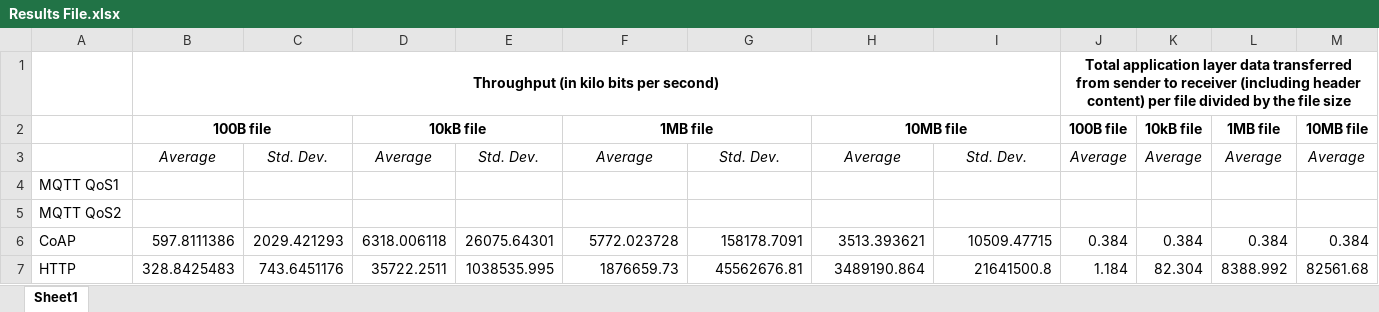
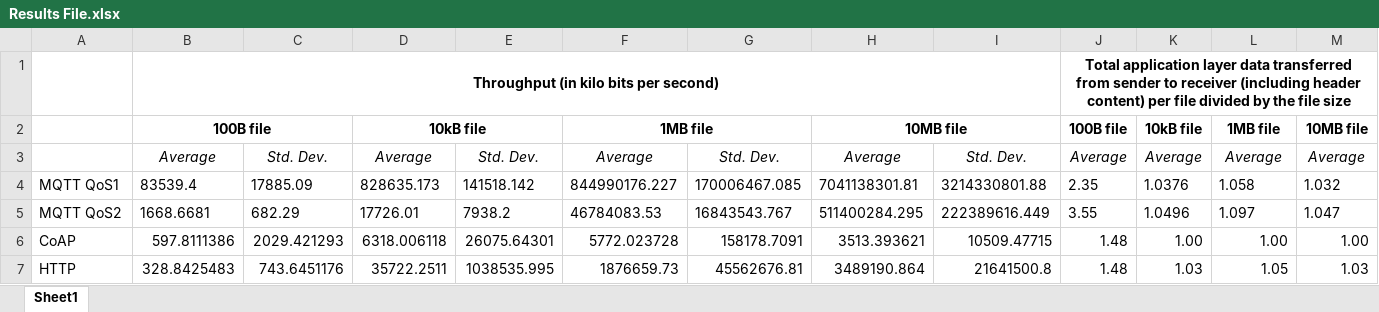
Before and after one commit to fraxker/CSC591-IOT-HW2, an Excel workbook: Results File.xlsx, sheet Sheet1, drawn as a sheet; values as stored, in another font and other column widths than the file's, no borders; removed rows and columns are numbered as before the commit, all else as after; the diff names each change by its address in the sheet, - before the commit and + after, or states it on an @@ line.

Commit message:
Updated numbers

```diff
--- a/Results File.xlsx (sheet Sheet1)
+++ b/Results File.xlsx (sheet Sheet1)
-row 4: MQTT QoS1
-row 5: MQTT QoS2
+row 4: MQTT QoS1 | 83539.4 | 17885.09 | 828635.173 | 141518.142 | 844990176.227 | 170006467.085 | 7041138301.81 | 3214330801.88 | 2.35 | 1.0376 | 1.058 | 1.032
+row 5: MQTT QoS2 | 1668.6681 | 682.29 | 17726.01 | 7938.2 | 46784083.53 | 16843543.767 | 511400284.295 | 222389616.449 | 3.55 | 1.0496 | 1.097 | 1.047
-J6: 0.384
+J6: 1.48
-K6: 0.384
+K6: 1.00
-L6: 0.384
+L6: 1.00
-M6: 0.384
+M6: 1.00
-J7: 1.184
+J7: 1.48
-K7: 82.304
+K7: 1.03
-L7: 8388.992
+L7: 1.05
-M7: 82561.68
+M7: 1.03
```
